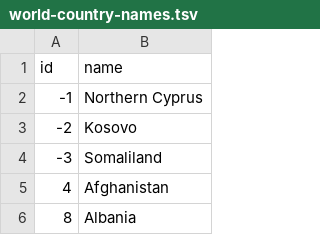
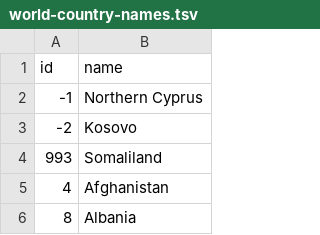
Before and after one commit to Ao21/infographics-default, a TSV file: app/assets/world-country-names.tsv, drawn as a sheet; only a part is shown.

Commit message:
Update Country Maps

```diff
--- a/app/assets/world-country-names.tsv
+++ b/app/assets/world-country-names.tsv
@@ -3,3 +3,3 @@ id	name
 -2	Kosovo
--3	Somaliland
+993	Somaliland
 4	Afghanistan
```
Also changed, not shown: 2 other files.
